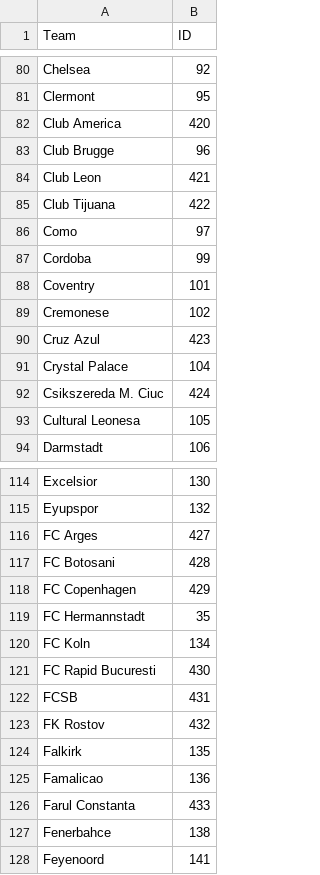
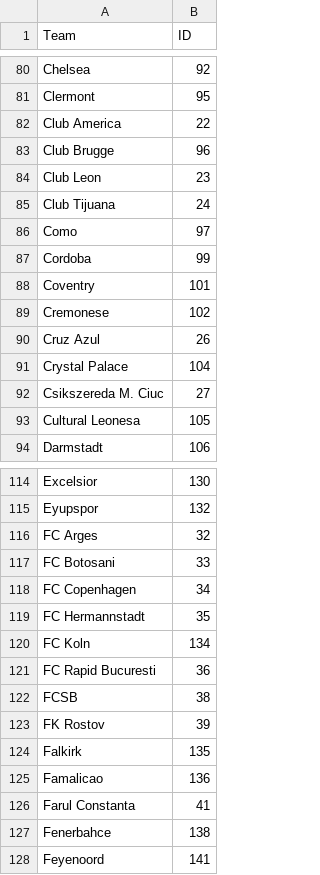
Before and after one commit to Bushmark-tech/FOOTBALL, a CSV file: data/team_mapping.csv, drawn as a sheet; only a part is shown, gaps mark what is left out; the diff covers the shown part only.

```diff
--- a/data/team_mapping.csv
+++ b/data/team_mapping.csv
@@ -81,6 +81,6 @@ Chelsea,92
 Clermont,95
-Club America,420
+Club America,22
 Club Brugge,96
-Club Leon,421
-Club Tijuana,422
+Club Leon,23
+Club Tijuana,24
 Como,97
@@ -89,5 +89,5 @@ Coventry,101
 Cremonese,102
-Cruz Azul,423
+Cruz Azul,26
 Crystal Palace,104
-Csikszereda M. Ciuc,424
+Csikszereda M. Ciuc,27
 Cultural Leonesa,105
@@ -115,13 +115,13 @@ Excelsior,130
 Eyupspor,132
-FC Arges,427
-FC Botosani,428
-FC Copenhagen,429
+FC Arges,32
+FC Botosani,33
+FC Copenhagen,34
 FC Hermannstadt,35
 FC Koln,134
-FC Rapid Bucuresti,430
-FCSB,431
-FK Rostov,432
+FC Rapid Bucuresti,36
+FCSB,38
+FK Rostov,39
 Falkirk,135
 Famalicao,136
-Farul Constanta,433
+Farul Constanta,41
 Fenerbahce,138
```
Also changed, not shown: 49 edited cells elsewhere in this file, 3 other files.
